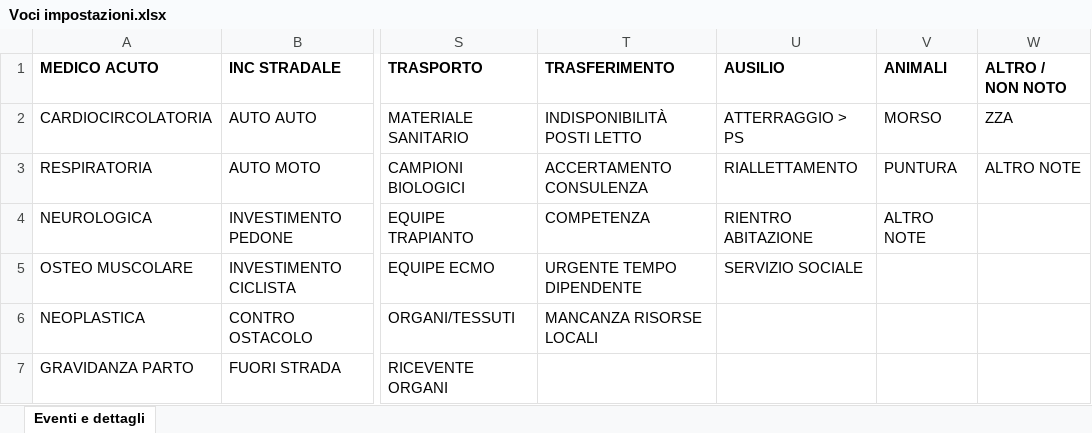
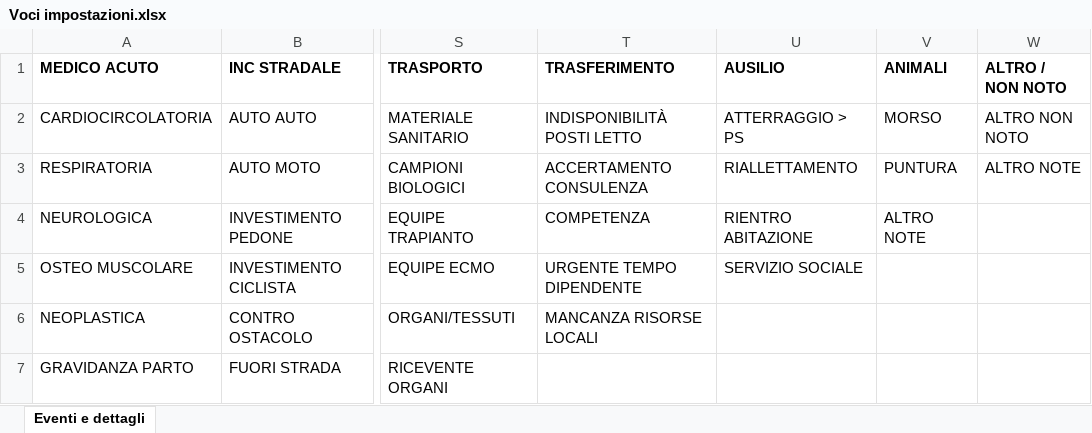
Before and after one commit to apale279/CROSS, an Excel workbook: Voci impostazioni.xlsx, sheet Eventi e dettagli, drawn as a sheet; only a part is shown, gaps mark what is left out; values as stored, in another font and other column widths than the file's, no borders; the diff names each change by its address in the sheet, - before the commit and + after, or states it on an @@ line.

```diff
--- a/Voci impostazioni.xlsx (sheet Eventi e dettagli)
+++ b/Voci impostazioni.xlsx (sheet Eventi e dettagli)
-W2 (ALTRO / NON NOTO): ZZA
+W2 (ALTRO / NON NOTO): ALTRO NON NOTO
```
Also changed, not shown: 2 other files.
